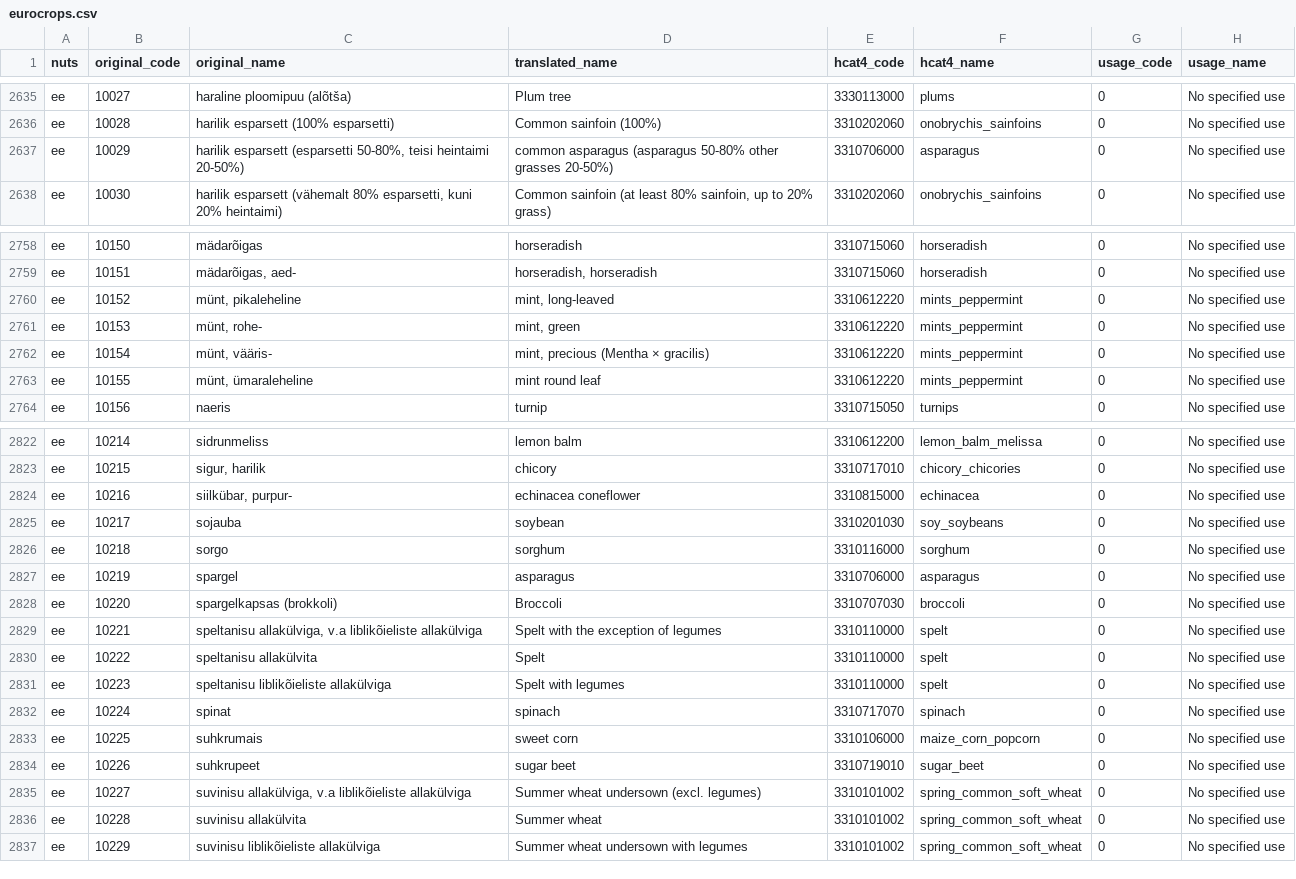
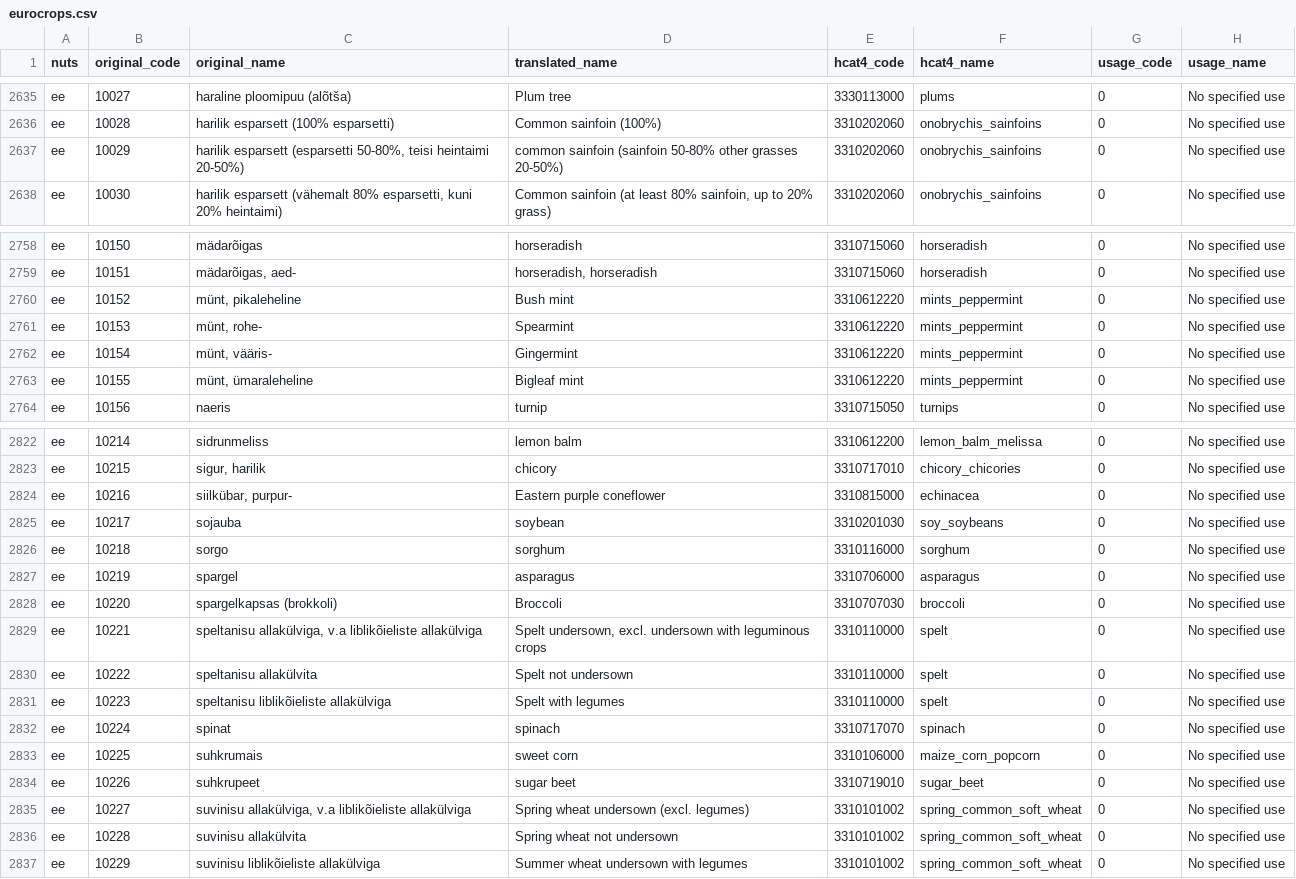
Before and after one commit to xchan011/EuroCropsV2, a CSV file: data/cropcodemapping/eurocrops.csv, drawn as a sheet; only a part is shown, gaps mark what is left out; the diff covers the shown part only.

```diff
--- a/data/cropcodemapping/eurocrops.csv
+++ b/data/cropcodemapping/eurocrops.csv
@@ -2636,3 +2636,3 @@ ee,10027,haraline ploomipuu (alõtša),Plum tree,3330113000,plums,0,No specified
 ee,10028,harilik esparsett (100% esparsetti),Common sainfoin (100%),3310202060,onobrychis_sainfoins,0,No specified use
-ee,10029,"harilik esparsett (esparsetti 50-80%, teisi heintaimi 20-50%)",common asparagus (asparagus 50-80% other grasses 20-50%),3310706000,asparagus,0,No specified use
+ee,10029,"harilik esparsett (esparsetti 50-80%, teisi heintaimi 20-50%)",common sainfoin (sainfoin 50-80% other grasses 20-50%),3310202060,onobrychis_sainfoins,0,No specified use
 ee,10030,"harilik esparsett (vähemalt 80% esparsetti, kuni 20% heintaimi)","Common sainfoin (at least 80% sainfoin, up to 20% grass)",3310202060,onobrychis_sainfoins,0,No specified use
@@ -2759,6 +2759,6 @@ ee,10150,mädarõigas,horseradish,3310715060,horseradish,0,No specified use
 ee,10151,"mädarõigas, aed-","horseradish, horseradish",3310715060,horseradish,0,No specified use
-ee,10152,"münt, pikaleheline","mint, long-leaved",3310612220,mints_peppermint,0,No specified use
-ee,10153,"münt, rohe-","mint, green",3310612220,mints_peppermint,0,No specified use
-ee,10154,"münt, vääris-","mint, precious (Mentha × gracilis)",3310612220,mints_peppermint,0,No specified use
-ee,10155,"münt, ümaraleheline",mint round leaf,3310612220,mints_peppermint,0,No specified use
+ee,10152,"münt, pikaleheline",Bush mint,3310612220,mints_peppermint,0,No specified use
+ee,10153,"münt, rohe-",Spearmint,3310612220,mints_peppermint,0,No specified use
+ee,10154,"münt, vääris-",Gingermint,3310612220,mints_peppermint,0,No specified use
+ee,10155,"münt, ümaraleheline",Bigleaf mint,3310612220,mints_peppermint,0,No specified use
 ee,10156,naeris,turnip,3310715050,turnips,0,No specified use
@@ -2823,3 +2823,3 @@ ee,10214,sidrunmeliss,lemon balm,3310612200,lemon_balm_melissa,0,No specified us
 ee,10215,"sigur, harilik",chicory,3310717010,chicory_chicories,0,No specified use
-ee,10216,"siilkübar, purpur-",echinacea coneflower,3310815000,echinacea,0,No specified use
+ee,10216,"siilkübar, purpur-",Eastern purple coneflower,3310815000,echinacea,0,No specified use
 ee,10217,sojauba,soybean,3310201030,soy_soybeans,0,No specified use
@@ -2828,4 +2828,4 @@ ee,10219,spargel,asparagus,3310706000,asparagus,0,No specified use
 ee,10220,spargelkapsas (brokkoli),Broccoli,3310707030,broccoli,0,No specified use
-ee,10221,"speltanisu allakülviga, v.a liblikõieliste allakülviga",Spelt with the exception of legumes,3310110000,spelt,0,No specified use
-ee,10222,speltanisu allakülvita,Spelt,3310110000,spelt,0,No specified use
+ee,10221,"speltanisu allakülviga, v.a liblikõieliste allakülviga","Spelt undersown, excl. undersown with leguminous crops",3310110000,spelt,0,No specified use
+ee,10222,speltanisu allakülvita,Spelt not undersown,3310110000,spelt,0,No specified use
 ee,10223,speltanisu liblikõieliste allakülviga,Spelt with legumes,3310110000,spelt,0,No specified use
@@ -2834,4 +2834,4 @@ ee,10225,suhkrumais,sweet corn,3310106000,maize_corn_popcorn,0,No specified use
 ee,10226,suhkrupeet,sugar beet,3310719010,sugar_beet,0,No specified use
-ee,10227,"suvinisu allakülviga, v.a liblikõieliste allakülviga",Summer wheat undersown (excl. legumes),3310101002,spring_common_soft_wheat,0,No specified use
-ee,10228,suvinisu allakülvita,Summer wheat,3310101002,spring_common_soft_wheat,0,No specified use
+ee,10227,"suvinisu allakülviga, v.a liblikõieliste allakülviga",Spring wheat undersown (excl. legumes),3310101002,spring_common_soft_wheat,0,No specified use
+ee,10228,suvinisu allakülvita,Spring wheat not undersown,3310101002,spring_common_soft_wheat,0,No specified use
 ee,10229,suvinisu liblikõieliste allakülviga,Summer wheat undersown with legumes,3310101002,spring_common_soft_wheat,0,No specified use
```
Also changed, not shown: 32 edited cells elsewhere in this file.
